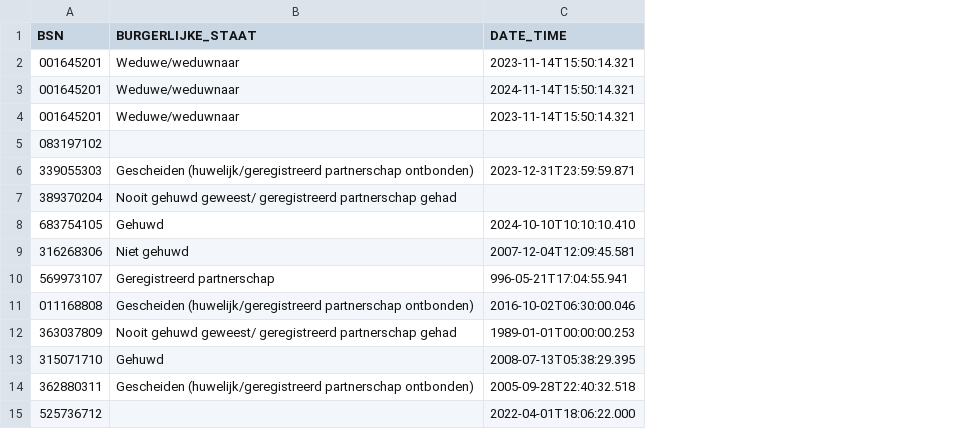
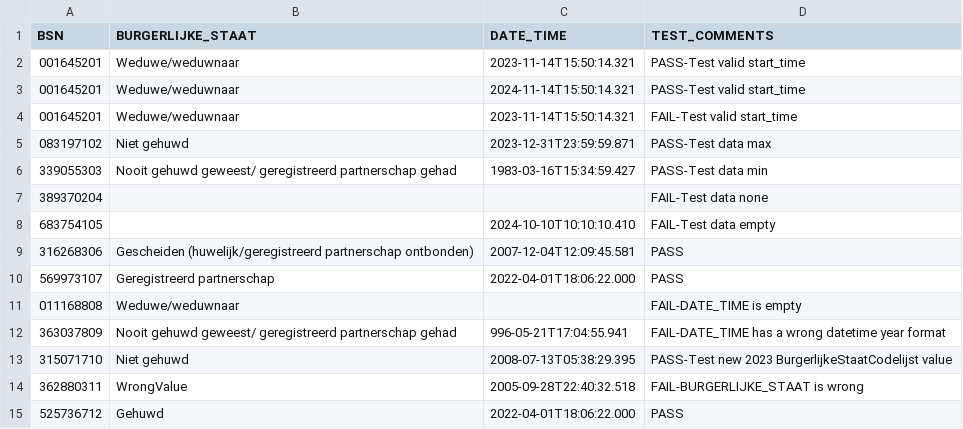
Before and after one commit to MaastrichtUniversity/docker-health, a CSV file: data/test-demo-data/csv/burgerlijke_staat_2023.csv, drawn as a sheet; the diff names each change by its address in the sheet, - before the commit and + after, or states it on an @@ line.

```diff
--- a/data/test-demo-data/csv/burgerlijke_staat_2023.csv
+++ b/data/test-demo-data/csv/burgerlijke_staat_2023.csv
+column D (TEST_COMMENTS), rows 2-15: PASS-Test valid start_time | PASS-Test valid start_time | FAIL-Test valid start_time | PASS-Test data max | PASS-Test data min | FAIL-Test data none | FAIL-Test data empty | PASS | PASS | FAIL-DATE_TIME is empty | FAIL-DATE_TIME has a wrong datetime year format | PASS-Test new 2023 BurgerlijkeStaatCodelijst value | FAIL-BURGERLIJKE_STAAT is wrong | PASS
-B5 (BURGERLIJKE_STAAT): (empty)
+B5 (BURGERLIJKE_STAAT): Niet gehuwd
-C5 (DATE_TIME): (empty)
+C5 (DATE_TIME): 2023-12-31T23:59:59.871
-B6 (BURGERLIJKE_STAAT): Gescheiden (huwelijk/geregistreerd partnerschap ontbonden)
+B6 (BURGERLIJKE_STAAT): Nooit gehuwd geweest/ geregistreerd partnerschap gehad
-C6 (DATE_TIME): 2023-12-31T23:59:59.871
+C6 (DATE_TIME): 1983-03-16T15:34:59.427
-B7 (BURGERLIJKE_STAAT): Nooit gehuwd geweest/ geregistreerd partnerschap gehad
+B7 (BURGERLIJKE_STAAT): (empty)
-B8 (BURGERLIJKE_STAAT): Gehuwd
+B8 (BURGERLIJKE_STAAT): (empty)
-B9 (BURGERLIJKE_STAAT): Niet gehuwd
+B9 (BURGERLIJKE_STAAT): Gescheiden (huwelijk/geregistreerd partnerschap ontbonden)
-C10 (DATE_TIME): 996-05-21T17:04:55.941
+C10 (DATE_TIME): 2022-04-01T18:06:22.000
-B11 (BURGERLIJKE_STAAT): Gescheiden (huwelijk/geregistreerd partnerschap ontbonden)
+B11 (BURGERLIJKE_STAAT): Weduwe/weduwnaar
-C11 (DATE_TIME): 2016-10-02T06:30:00.046
+C11 (DATE_TIME): (empty)
-C12 (DATE_TIME): 1989-01-01T00:00:00.253
+C12 (DATE_TIME): 996-05-21T17:04:55.941
-B13 (BURGERLIJKE_STAAT): Gehuwd
+B13 (BURGERLIJKE_STAAT): Niet gehuwd
-B14 (BURGERLIJKE_STAAT): Gescheiden (huwelijk/geregistreerd partnerschap ontbonden)
+B14 (BURGERLIJKE_STAAT): WrongValue
-B15 (BURGERLIJKE_STAAT): (empty)
+B15 (BURGERLIJKE_STAAT): Gehuwd
```
Also changed, not shown: data/test-demo-data/csv/burgerlijke_staat_2017.csv, data/test-demo-data/csv/burgerlijke_staat_2024.csv.
